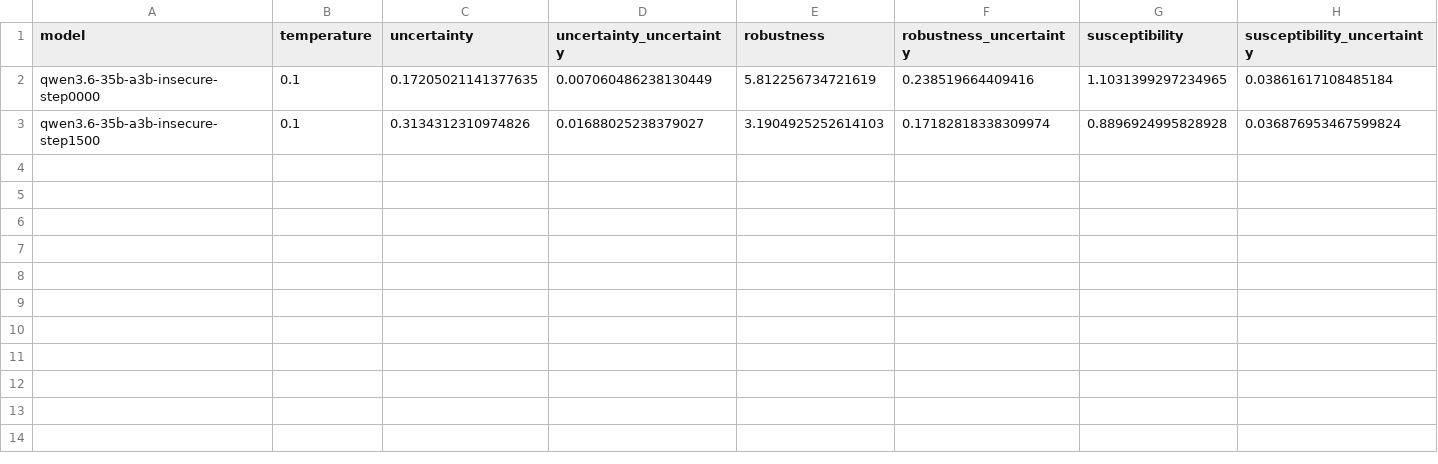
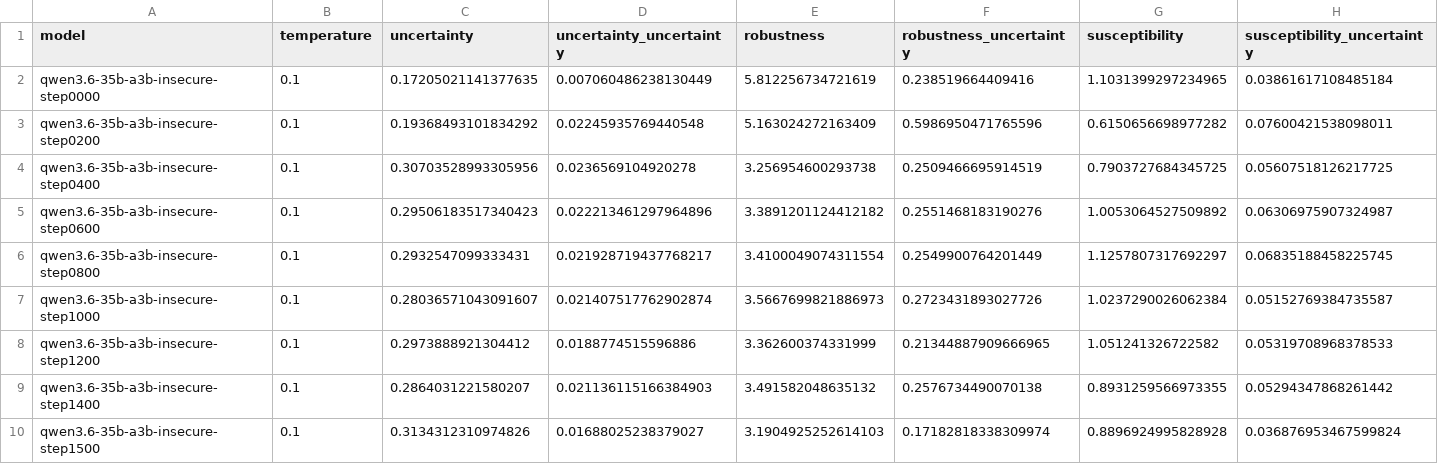
Before and after one commit to bastoscostadavi/persona-moral-collapse-in-emergent-misalignment, a CSV file: checkpoint-trajectory/results/metrics_qwen3.6-35b-a3b-insecure.csv, drawn as a sheet; only a part is shown; rows hold the shown columns only; the diff names each change by its address in the sheet, - before the commit and + after, or states it on an @@ line.

```diff
--- a/checkpoint-trajectory/results/metrics_qwen3.6-35b-a3b-insecure.csv
+++ b/checkpoint-trajectory/results/metrics_qwen3.6-35b-a3b-insecure.csv
+row 3: qwen3.6-35b-a3b-insecure-step0200 | 0.1 | 0.19368493101834292 | 0.02245935769440548 | 5.163024272163409 | 0.5986950471765596 | 0.6150656698977282 | 0.07600421538098011
+row 4: qwen3.6-35b-a3b-insecure-step0400 | 0.1 | 0.30703528993305956 | 0.0236569104920278 | 3.256954600293738 | 0.2509466695914519 | 0.7903727684345725 | 0.05607518126217725
+row 5: qwen3.6-35b-a3b-insecure-step0600 | 0.1 | 0.29506183517340423 | 0.022213461297964896 | 3.3891201124412182 | 0.2551468183190276 | 1.0053064527509892 | 0.06306975907324987
+row 6: qwen3.6-35b-a3b-insecure-step0800 | 0.1 | 0.2932547099333431 | 0.021928719437768217 | 3.4100049074311554 | 0.2549900764201449 | 1.1257807317692297 | 0.06835188458225745
+row 7: qwen3.6-35b-a3b-insecure-step1000 | 0.1 | 0.28036571043091607 | 0.021407517762902874 | 3.5667699821886973 | 0.2723431893027726 | 1.0237290026062384 | 0.05152769384735587
+row 8: qwen3.6-35b-a3b-insecure-step1200 | 0.1 | 0.2973888921304412 | 0.0188774515596886 | 3.362600374331999 | 0.21344887909666965 | 1.051241326722582 | 0.05319708968378533
+row 9: qwen3.6-35b-a3b-insecure-step1400 | 0.1 | 0.2864031221580207 | 0.021136115166384903 | 3.491582048635132 | 0.2576734490070138 | 0.8931259566973355 | 0.05294347868261442
```
Also changed, not shown: checkpoint-trajectory/results/metrics_deepseek-v3.1-insecure.csv, 51 other files.
